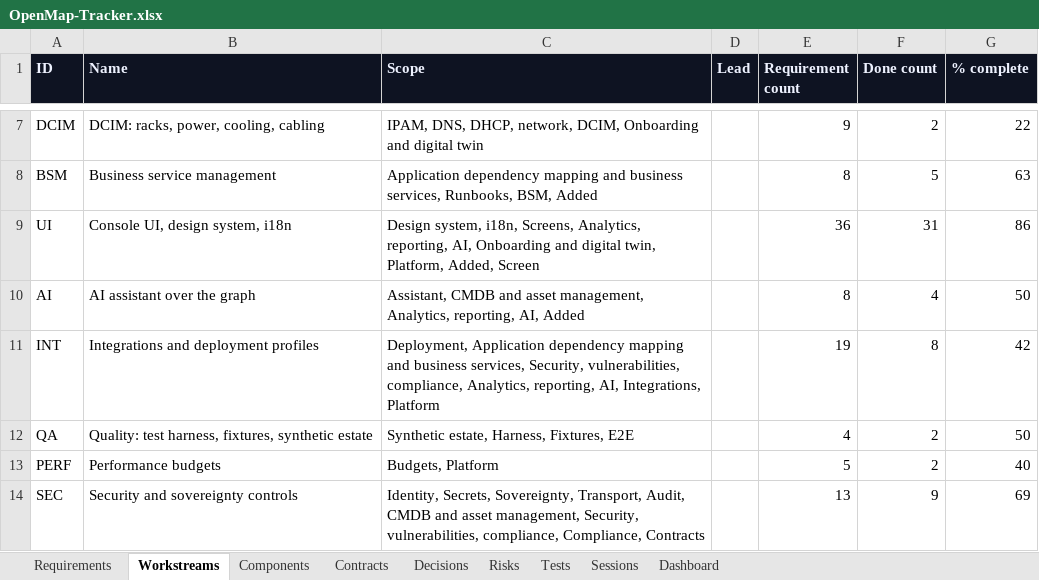
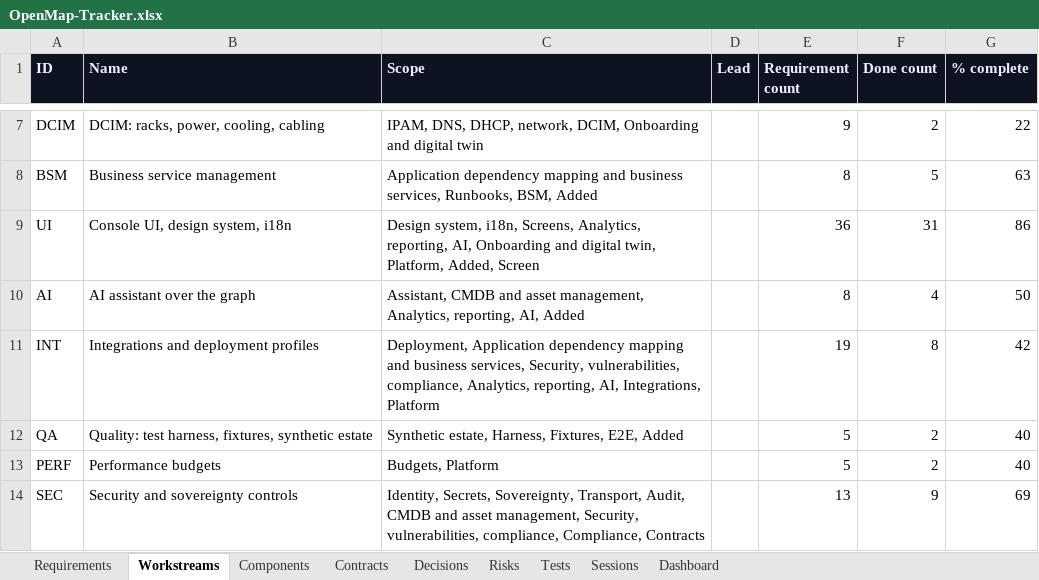
Before and after one commit to zakir80ac/OpenMap, an Excel workbook: tracker/OpenMap-Tracker.xlsx, sheet Workstreams, drawn as a sheet; only a part is shown, gaps mark what is left out; values as stored, in another font and other column widths than the file's, no borders; the diff names each change by its address in the sheet, - before the commit and + after, or states it on an @@ line.

```diff
--- a/tracker/OpenMap-Tracker.xlsx (sheet Workstreams)
+++ b/tracker/OpenMap-Tracker.xlsx (sheet Workstreams)
-C12 (Scope): Synthetic estate, Harness, Fixtures, E2E
+C12 (Scope): Synthetic estate, Harness, Fixtures, E2E, Added
-E12 (Requirement count): 4
+E12 (Requirement count): 5
-G12 (% complete): 50
+G12 (% complete): 40
```
Also changed, not shown: sheet Dashboard, sheet Requirements, 20 other files.
